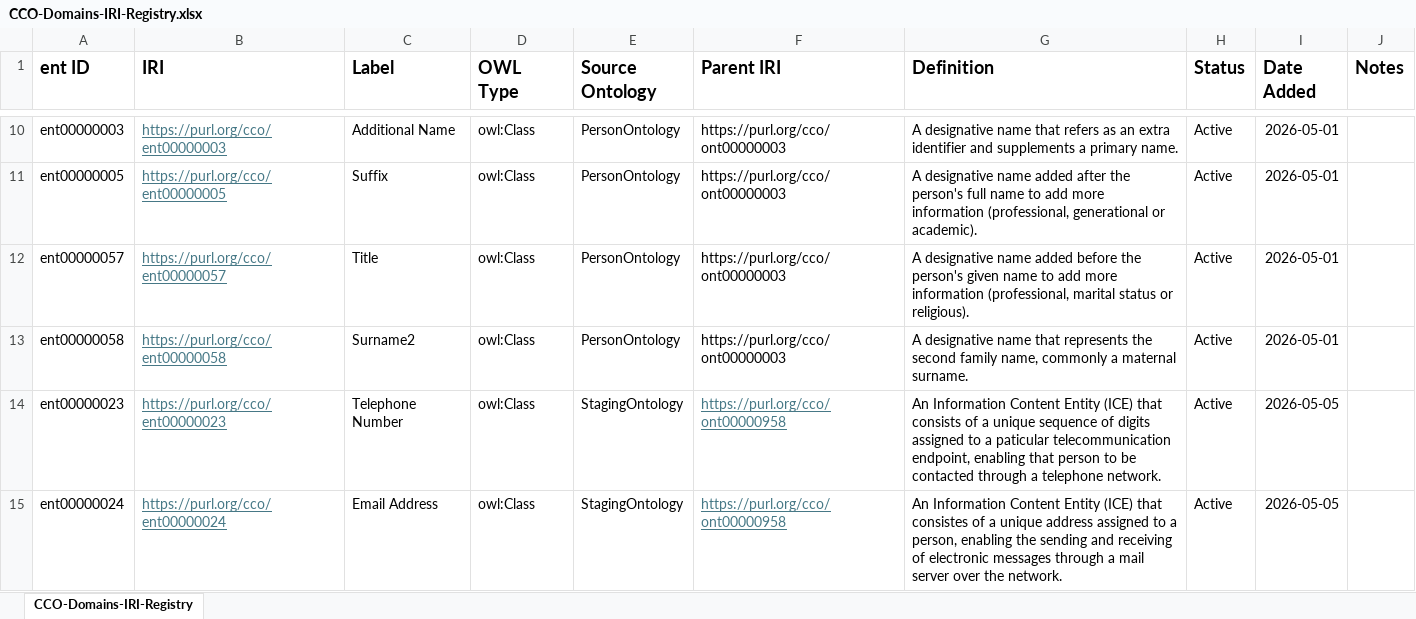
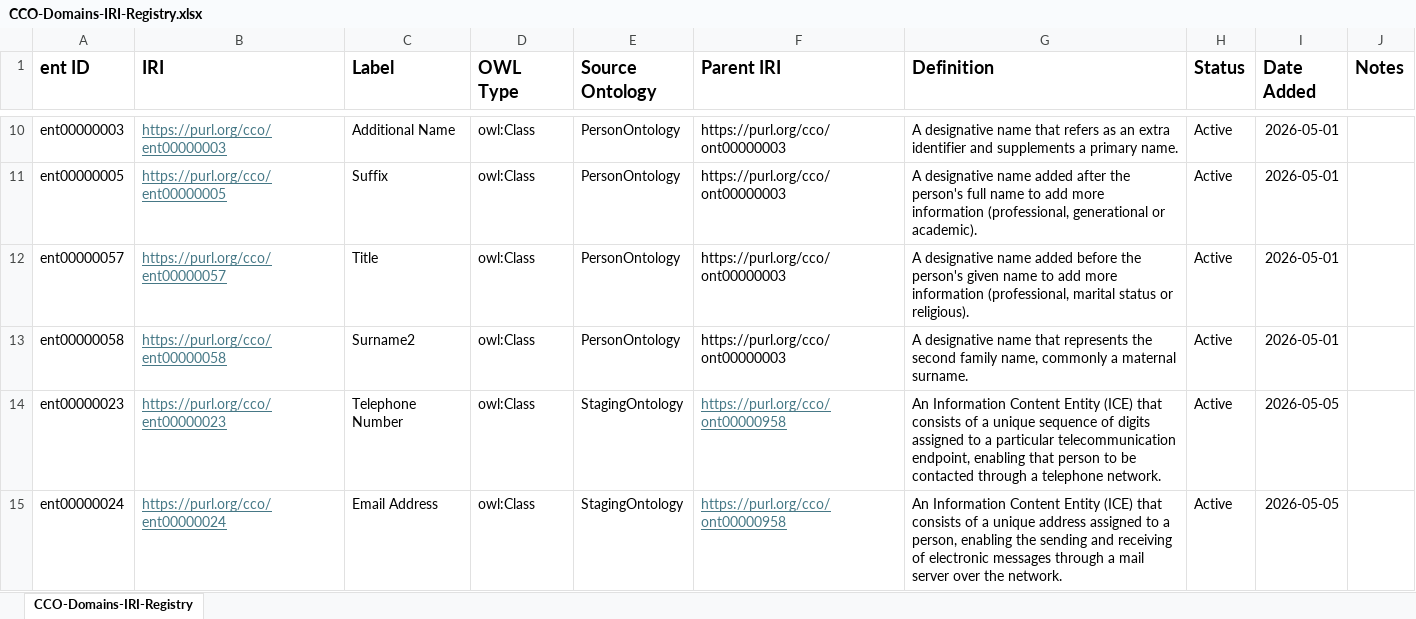
Before and after one commit to cco-domains/cco-domains, an Excel workbook: qms/CCO-Domains-IRI-Registry.xlsx, sheet CCO-Domains-IRI-Registry, drawn as a sheet; only a part is shown, gaps mark what is left out; values as stored, in another font and other column widths than the file's, no borders; the diff names each change by its address in the sheet, - before the commit and + after, or states it on an @@ line.

Commit message:
Add files via upload
added telephone number and email address

```diff
--- a/qms/CCO-Domains-IRI-Registry.xlsx (sheet CCO-Domains-IRI-Registry)
+++ b/qms/CCO-Domains-IRI-Registry.xlsx (sheet CCO-Domains-IRI-Registry)
-G14 (Definition): …to a paticular telecommunication endpoint,…
+G14 (Definition): …to a particular telecommunication endpoint,…
-G15 (Definition): …(ICE) that consistes of a…
+G15 (Definition): …(ICE) that consists of a…
```
